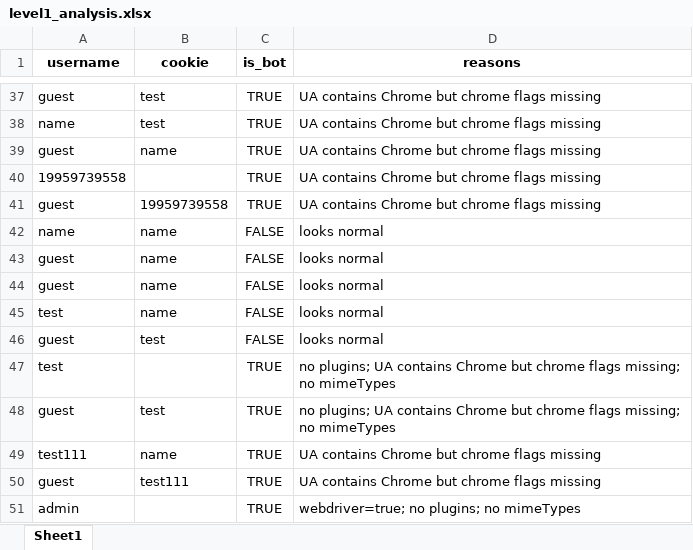
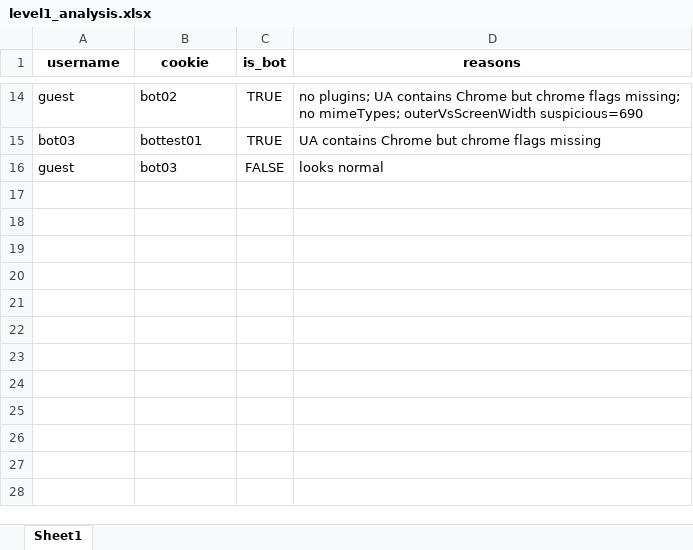
Before and after one commit to Magnus-unix/fingerprint, an Excel workbook: data/level1_analysis.xlsx, sheet Sheet1, drawn as a sheet; only a part is shown, gaps mark what is left out; values as stored, in another font and other column widths than the file's, no borders; removed rows and columns are numbered as before the commit, all else as after; the diff covers the shown part only; the diff names each change by its address in the sheet, - before the commit and + after, or states it on an @@ line.

```diff
--- a/data/level1_analysis.xlsx (sheet Sheet1)
+++ b/data/level1_analysis.xlsx (sheet Sheet1)
-B14 (cookie): test
+B14 (cookie): bot02
-D14 (reasons): UA contains Chrome but chrome flags missing
+D14 (reasons): no plugins; UA contains Chrome but chrome flags missing; no mimeTypes; outerVsScreenWidth suspicious=690
-A15 (username): name
+A15 (username): bot03
-B15 (cookie): test
+B15 (cookie): bottest01
-row 39: guest | name | TRUE | UA contains Chrome but chrome flags missing
-row 40: 19959739558 |  | TRUE | UA contains Chrome but chrome flags missing
-row 41: guest | 19959739558 | TRUE | UA contains Chrome but chrome flags missing
-row 42: name | name | FALSE | looks normal
-row 43: guest | name | FALSE | looks normal
-row 44: guest | name | FALSE | looks normal
-row 45: test | name | FALSE | looks normal
-B16 (cookie): test
+B16 (cookie): bot03
-row 47: test |  | TRUE | no plugins; UA contains Chrome but chrome flags missing; no mimeTypes
-row 48: guest | test | TRUE | no plugins; UA contains Chrome but chrome flags missing; no mimeTypes
-row 49: test111 | name | TRUE | UA contains Chrome but chrome flags missing
-row 50: guest | test111 | TRUE | UA contains Chrome but chrome flags missing
-row 51: admin |  | TRUE | webdriver=true; no plugins; no mimeTypes
```
Also changed, not shown: 9 added rows, 32 removed rows and 5 edited cells elsewhere in this sheet, data/level2_analysis.xlsx, data/level3_analysis.xlsx, 14 other files.
